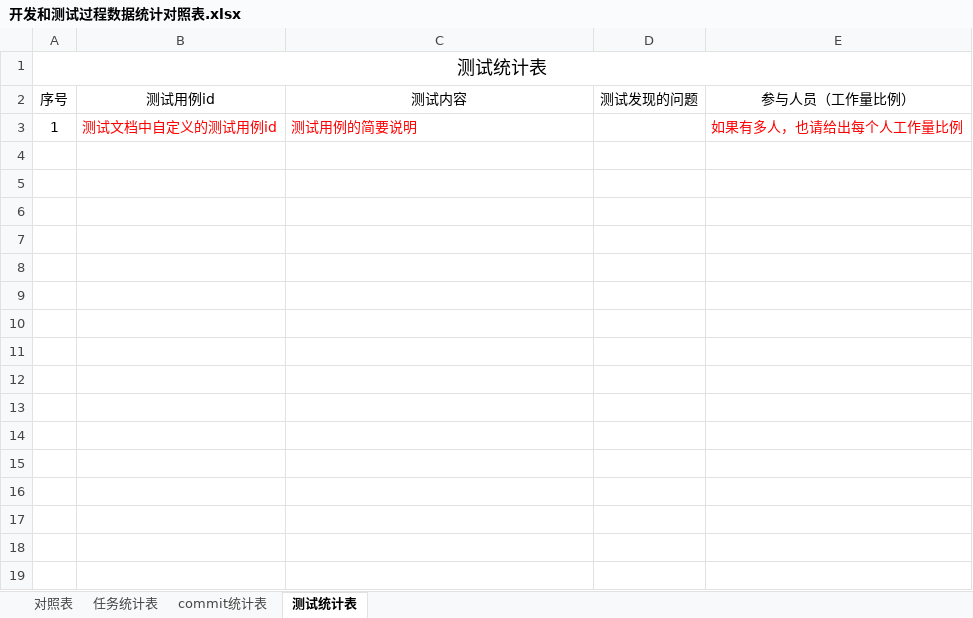
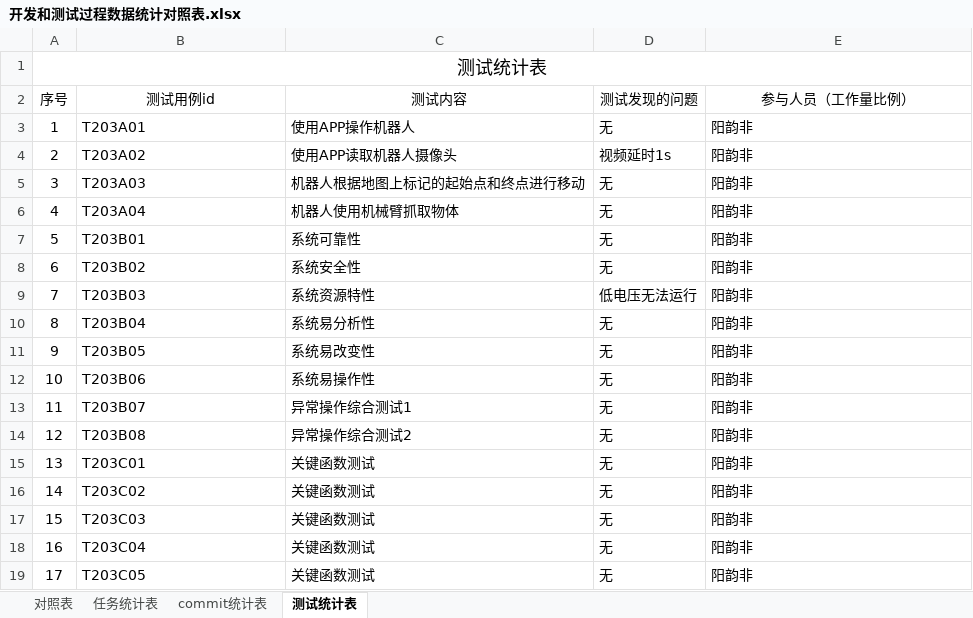
Before and after one commit to sebuaa2019/Team13, an Excel workbook: Documents/开发和测试过程数据统计对照表.xlsx, sheet 测试统计表, drawn as a sheet; values as stored, in another font and other column widths than the file's, no borders; the diff names each change by its address in the sheet, - before the commit and + after, or states it on an @@ line.

Commit message:
测试统计表

```diff
--- a/Documents/开发和测试过程数据统计对照表.xlsx (sheet 测试统计表)
+++ b/Documents/开发和测试过程数据统计对照表.xlsx (sheet 测试统计表)
-B3 (测试用例id): 测试文档中自定义的测试用例id
+B3 (测试用例id): T203A01
-B3:C3 text colour: #FF0000
+B3:C3 text colour: black
-C3 (测试内容): 测试用例的简要说明
+C3 (测试内容): 使用APP操作机器人
-D3 (测试发现的问题): (empty)
+D3 (测试发现的问题): 无
-E3 (参与人员（工作量比例）): 如果有多人，也请给出每个人工作量比例
+E3 (参与人员（工作量比例）): 阳韵非
-E3 text colour: #FF0000
+E3 text colour: black
+row 4: 2 | T203A02 | 使用APP读取机器人摄像头 | 视频延时1s | 阳韵非
+row 5: 3 | T203A03 | 机器人根据地图上标记的起始点和终点进行移动 | 无 | 阳韵非
+row 6: 4 | T203A04 | 机器人使用机械臂抓取物体 | 无 | 阳韵非
+row 7: 5 | T203B01 | 系统可靠性 | 无 | 阳韵非
+row 8: 6 | T203B02 | 系统安全性 | 无 | 阳韵非
+row 9: 7 | T203B03 | 系统资源特性 | 低电压无法运行 | 阳韵非
+row 10: 8 | T203B04 | 系统易分析性 | 无 | 阳韵非
+row 11: 9 | T203B05 | 系统易改变性 | 无 | 阳韵非
+row 12: 10 | T203B06 | 系统易操作性 | 无 | 阳韵非
+row 13: 11 | T203B07 | 异常操作综合测试1 | 无 | 阳韵非
+row 14: 12 | T203B08 | 异常操作综合测试2 | 无 | 阳韵非
+row 15: 13 | T203C01 | 关键函数测试 | 无 | 阳韵非
+row 16: 14 | T203C02 | 关键函数测试 | 无 | 阳韵非
+row 17: 15 | T203C03 | 关键函数测试 | 无 | 阳韵非
+row 18: 16 | T203C04 | 关键函数测试 | 无 | 阳韵非
+row 19: 17 | T203C05 | 关键函数测试 | 无 | 阳韵非
```
